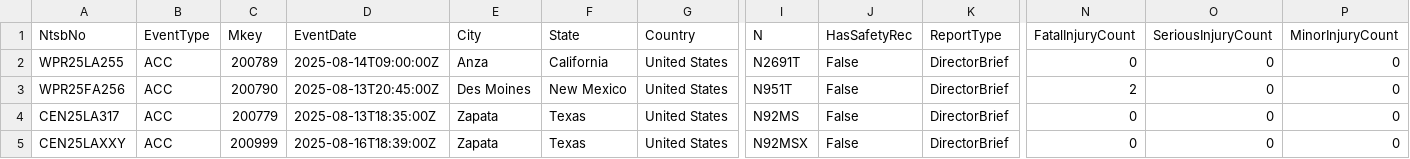
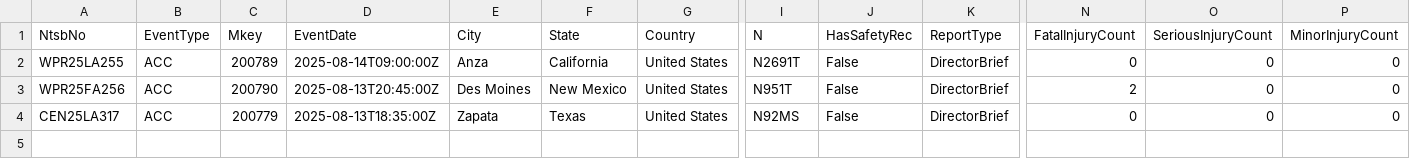
Before and after one commit to tomrice1988/public_csv, a CSV file: ntsbupdate.csv, drawn as a sheet; only a part is shown, gaps mark what is left out; rows hold the shown columns only; the diff names each change by its address in the sheet, - before the commit and + after, or states it on an @@ line.

Commit message:
Update ntsbupdate.csv

```diff
--- a/ntsbupdate.csv
+++ b/ntsbupdate.csv
-row 5: CEN25LAXXY | ACC | 200999 | 2025-08-16T18:39:00Z | Zapata | Texas | United States | N92MSX | False | DirectorBrief | 0 | 0 | 0
```
